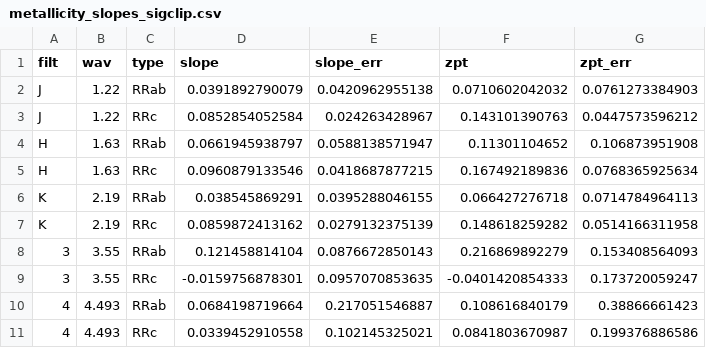
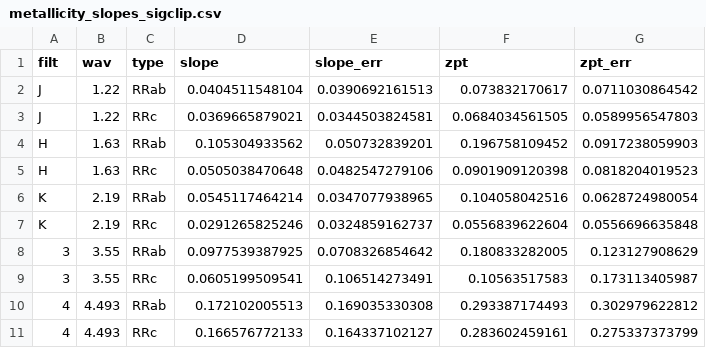
Before and after one commit to vickyscowcroft/omegaCen, a CSV file: ocen_only_fitting/final_data_files/metallicity_slopes_sigclip.csv, drawn as a sheet.

```diff
--- a/ocen_only_fitting/final_data_files/metallicity_slopes_sigclip.csv
+++ b/ocen_only_fitting/final_data_files/metallicity_slopes_sigclip.csv
@@ -1,11 +1,11 @@
 filt,wav,type,slope,slope_err,zpt,zpt_err
-J,1.22,RRab,0.0391892790079,0.0420962955138,0.0710602042032,0.0761273384903
-J,1.22,RRc,0.0852854052584,0.024263428967,0.143101390763,0.0447573596212
-H,1.63,RRab,0.0661945938797,0.0588138571947,0.11301104652,0.106873951908
-H,1.63,RRc,0.0960879133546,0.0418687877215,0.167492189836,0.0768365925634
-K,2.19,RRab,0.038545869291,0.0395288046155,0.066427276718,0.0714784964113
-K,2.19,RRc,0.0859872413162,0.0279132375139,0.148618259282,0.0514166311958
-3,3.55,RRab,0.121458814104,0.0876672850143,0.216869892279,0.153408564093
-3,3.55,RRc,-0.0159756878301,0.0957070853635,-0.0401420854333,0.173720059247
-4,4.493,RRab,0.0684198719664,0.217051546887,0.108616840179,0.38866661423
-4,4.493,RRc,0.0339452910558,0.102145325021,0.0841803670987,0.199376886586
+J,1.22,RRab,0.0404511548104,0.0390692161513,0.073832170617,0.0711030864542
+J,1.22,RRc,0.0369665879021,0.0344503824581,0.0684034561505,0.0589956547803
+H,1.63,RRab,0.105304933562,0.050732839201,0.196758109452,0.0917238059903
+H,1.63,RRc,0.0505038470648,0.0482547279106,0.0901909120398,0.0818204019523
+K,2.19,RRab,0.0545117464214,0.0347077938965,0.104058042516,0.0628724980054
+K,2.19,RRc,0.0291265825246,0.0324859162737,0.0556839622604,0.0556696635848
+3,3.55,RRab,0.0977539387925,0.0708326854642,0.180833282005,0.123127908629
+3,3.55,RRc,0.0605199509541,0.106514273491,0.10563517583,0.173113405987
+4,4.493,RRab,0.172102005513,0.169035330308,0.293387174493,0.302979622812
+4,4.493,RRc,0.166576772133,0.164337102127,0.283602459161,0.275337373799
```
Also changed, not shown: 2 other files.
